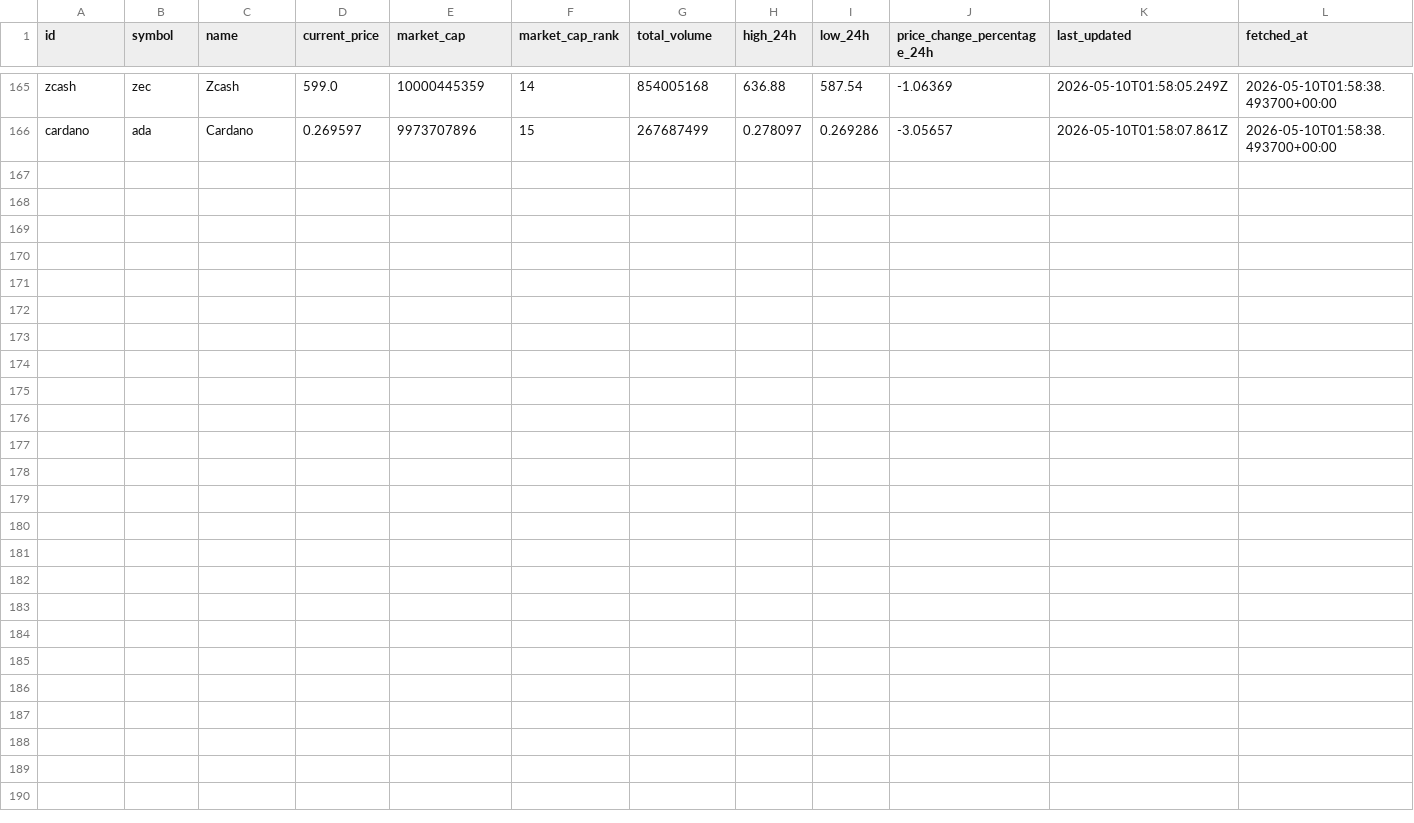
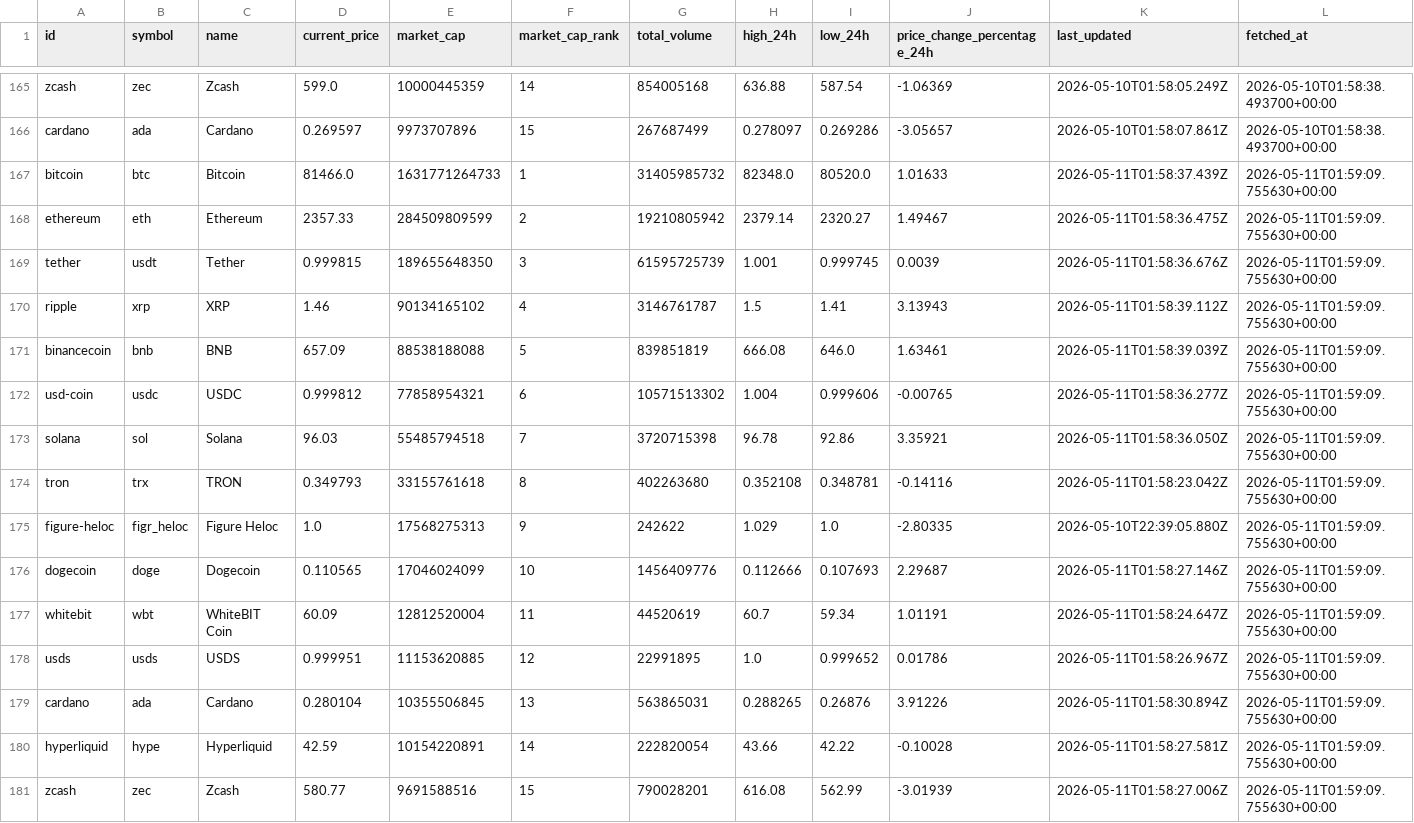
Before and after one commit to JUnelus/PySpark-ETL-and-Analysis-on-Trending-Crypto-Prices, a CSV file: data/crypto_prices_history.csv, drawn as a sheet; only a part is shown, gaps mark what is left out; rows hold the shown columns only; the diff names each change by its address in the sheet, - before the commit and + after, or states it on an @@ line.

```diff
--- a/data/crypto_prices_history.csv
+++ b/data/crypto_prices_history.csv
+row 167: bitcoin | btc | Bitcoin | 81466.0 | 1631771264733 | 1 | 31405985732 | 82348.0 | 80520.0 | 1.01633 | 2026-05-11T01:58:37.439Z | 2026-05-11T01:59:09.755630+00:00
+row 168: ethereum | eth | Ethereum | 2357.33 | 284509809599 | 2 | 19210805942 | 2379.14 | 2320.27 | 1.49467 | 2026-05-11T01:58:36.475Z | 2026-05-11T01:59:09.755630+00:00
+row 169: tether | usdt | Tether | 0.999815 | 189655648350 | 3 | 61595725739 | 1.001 | 0.999745 | 0.0039 | 2026-05-11T01:58:36.676Z | 2026-05-11T01:59:09.755630+00:00
+row 170: ripple | xrp | XRP | 1.46 | 90134165102 | 4 | 3146761787 | 1.5 | 1.41 | 3.13943 | 2026-05-11T01:58:39.112Z | 2026-05-11T01:59:09.755630+00:00
+row 171: binancecoin | bnb | BNB | 657.09 | 88538188088 | 5 | 839851819 | 666.08 | 646.0 | 1.63461 | 2026-05-11T01:58:39.039Z | 2026-05-11T01:59:09.755630+00:00
+row 172: usd-coin | usdc | USDC | 0.999812 | 77858954321 | 6 | 10571513302 | 1.004 | 0.999606 | -0.00765 | 2026-05-11T01:58:36.277Z | 2026-05-11T01:59:09.755630+00:00
+row 173: solana | sol | Solana | 96.03 | 55485794518 | 7 | 3720715398 | 96.78 | 92.86 | 3.35921 | 2026-05-11T01:58:36.050Z | 2026-05-11T01:59:09.755630+00:00
+row 174: tron | trx | TRON | 0.349793 | 33155761618 | 8 | 402263680 | 0.352108 | 0.348781 | -0.14116 | 2026-05-11T01:58:23.042Z | 2026-05-11T01:59:09.755630+00:00
+row 175: figure-heloc | figr_heloc | Figure Heloc | 1.0 | 17568275313 | 9 | 242622 | 1.029 | 1.0 | -2.80335 | 2026-05-10T22:39:05.880Z | 2026-05-11T01:59:09.755630+00:00
+row 176: dogecoin | doge | Dogecoin | 0.110565 | 17046024099 | 10 | 1456409776 | 0.112666 | 0.107693 | 2.29687 | 2026-05-11T01:58:27.146Z | 2026-05-11T01:59:09.755630+00:00
+row 177: whitebit | wbt | WhiteBIT Coin | 60.09 | 12812520004 | 11 | 44520619 | 60.7 | 59.34 | 1.01191 | 2026-05-11T01:58:24.647Z | 2026-05-11T01:59:09.755630+00:00
+row 178: usds | usds | USDS | 0.999951 | 11153620885 | 12 | 22991895 | 1.0 | 0.999652 | 0.01786 | 2026-05-11T01:58:26.967Z | 2026-05-11T01:59:09.755630+00:00
+row 179: cardano | ada | Cardano | 0.280104 | 10355506845 | 13 | 563865031 | 0.288265 | 0.26876 | 3.91226 | 2026-05-11T01:58:30.894Z | 2026-05-11T01:59:09.755630+00:00
+row 180: hyperliquid | hype | Hyperliquid | 42.59 | 10154220891 | 14 | 222820054 | 43.66 | 42.22 | -0.10028 | 2026-05-11T01:58:27.581Z | 2026-05-11T01:59:09.755630+00:00
+row 181: zcash | zec | Zcash | 580.77 | 9691588516 | 15 | 790028201 | 616.08 | 562.99 | -3.01939 | 2026-05-11T01:58:27.006Z | 2026-05-11T01:59:09.755630+00:00
```
Also changed, not shown: data/crypto_prices.csv, output/latest_trends.csv, 6 other files.
